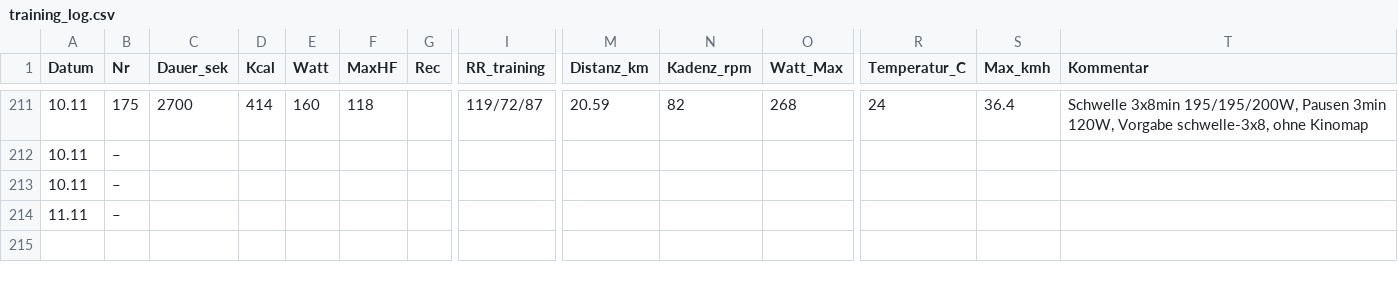
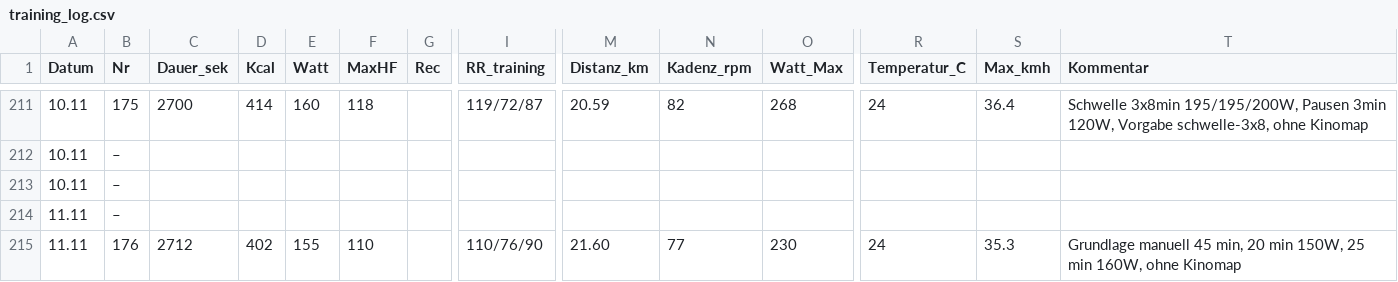
Before and after one commit to HelmutQualtinger/training, a CSV file: training_log.csv, drawn as a sheet; only a part is shown, gaps mark what is left out; rows hold the shown columns only; the diff names each change by its address in the sheet, - before the commit and + after, or states it on an @@ line.

```diff
--- a/training_log.csv
+++ b/training_log.csv
+row 215: 11.11 | 176 | 2712 | 402 | 155 | 110 |  | 110/76/90 | 21.60 | 77 | 230 | 24 | 35.3 | Grundlage manuell 45 min, 20 min 150W, 25 min 160W, ohne Kinomap
```
Also changed, not shown: 1 other file.
